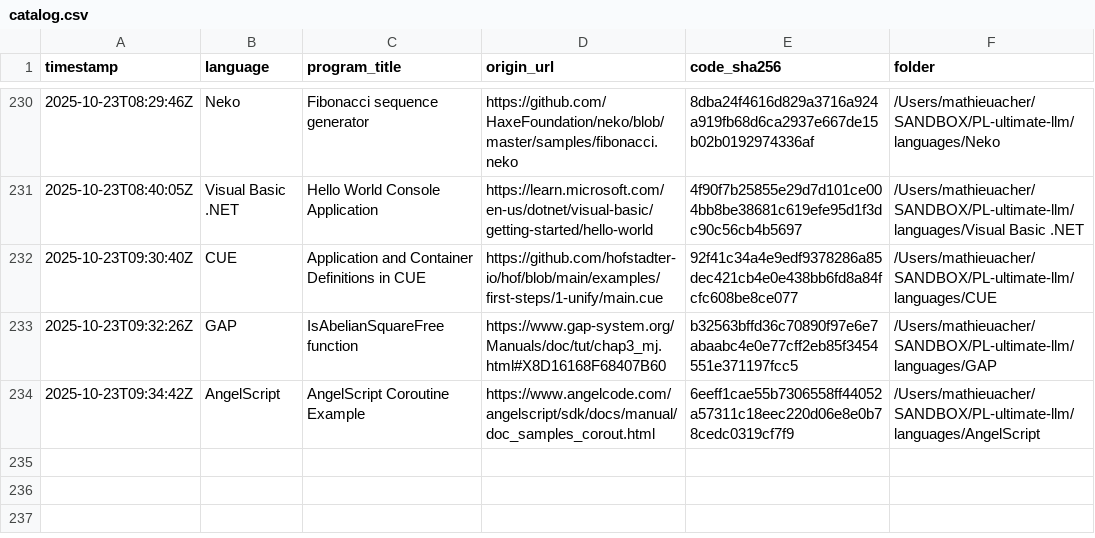
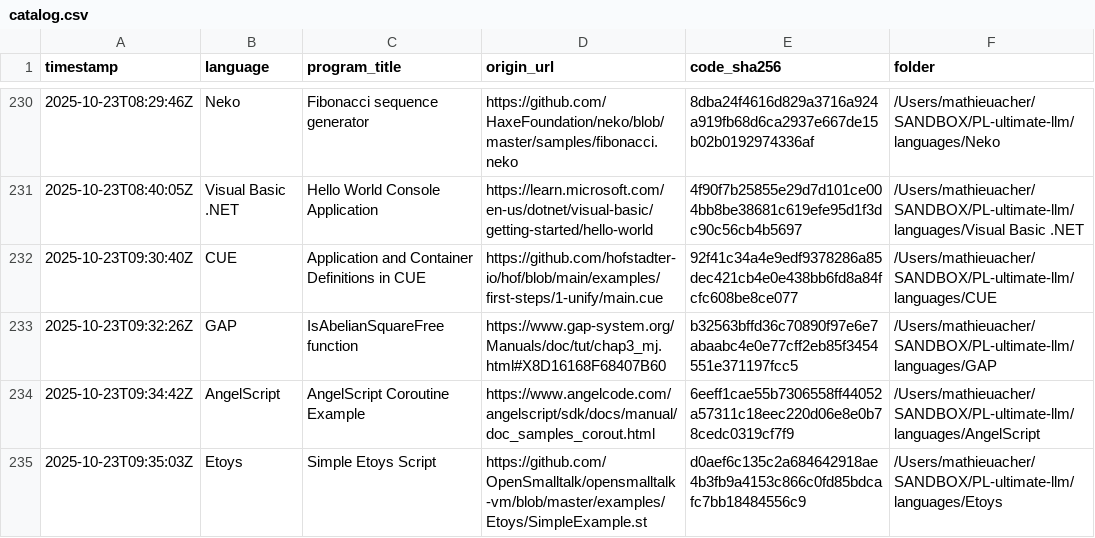
Before and after one commit to acherm/PL-ultimate-llm, a CSV file: data/catalog.csv, drawn as a sheet; only a part is shown, gaps mark what is left out.

Commit message:
turn: add Etoys (+1 program)
List-Digest: 50f5196a
Model: mistralai/codestral-2508
Temperature: 0.4

```diff
--- a/data/catalog.csv
+++ b/data/catalog.csv
@@ -234 +234,2 @@ timestamp,language,program_title,origin_url,code_sha256,folder
 2025-10-23T09:34:42Z,AngelScript,AngelScript Coroutine Example,https://www.angelcode.com/angelscript/sdk/docs/manual/doc_samples_corout.html,6eeff1cae55b7306558ff44052a57311c18eec220d06e8e0b78cedc0319cf7f9,/Users/mathieuacher/SANDBOX/PL-ultimate-llm/languages/AngelScript
+2025-10-23T09:35:03Z,Etoys,Simple Etoys Script,https://github.com/OpenSmalltalk/opensmalltalk-vm/blob/master/examples/Etoys/SimpleExample.st,d0aef6c135c2a684642918ae4b3fb9a4153c866c0fd85bdcafc7bb18484556c9,/Users/mathieuacher/SANDBOX/PL-ultimate-llm/languages/Etoys
```
Also changed, not shown: 4 other files.
